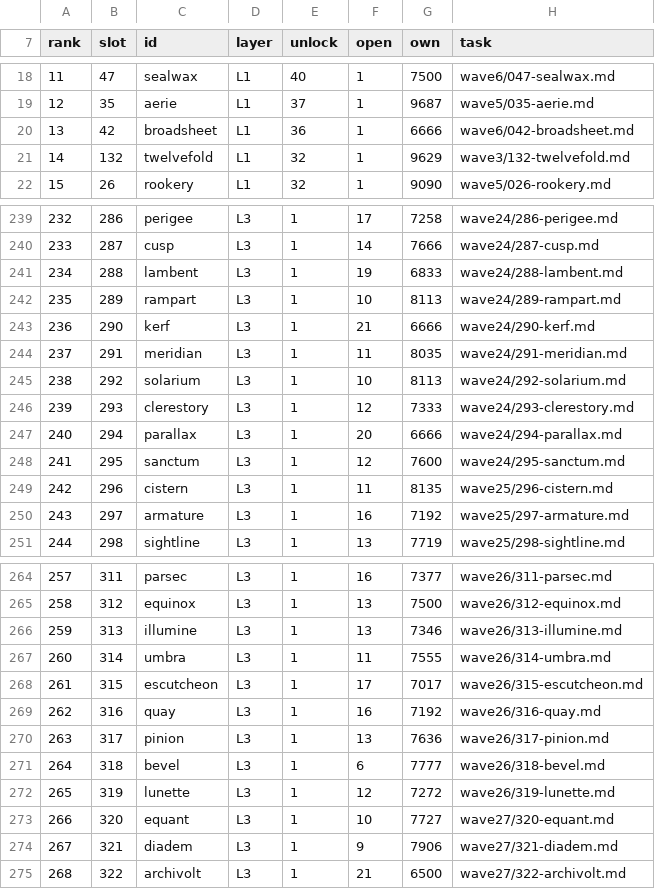
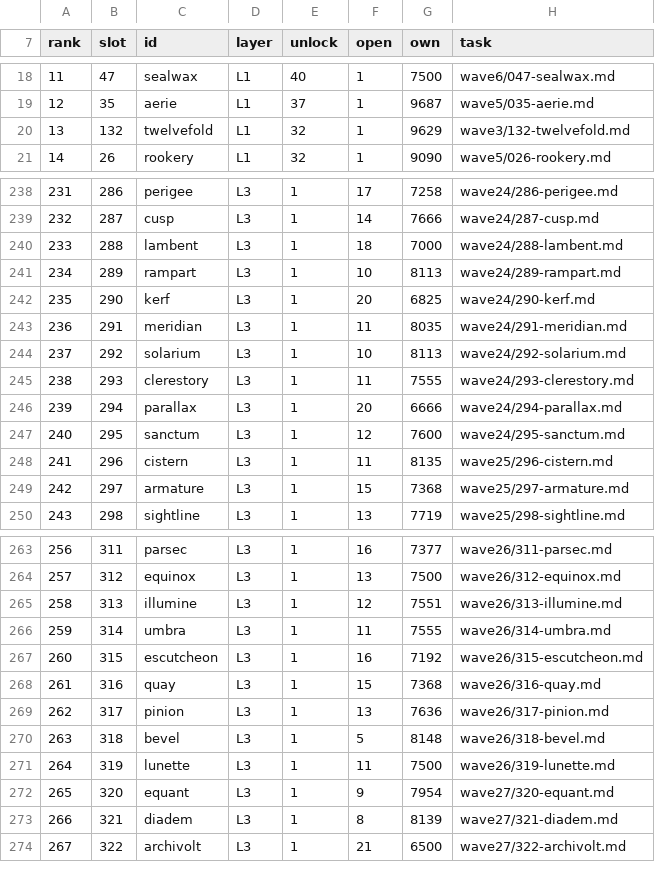
Before and after one commit to sykomiked/ZEDEC-XERO-VULPINE-V1.0.0, a TSV file: tools/server-tasks/BUILD_ORDER.tsv, drawn as a sheet; only a part is shown, gaps mark what is left out; removed rows and columns are numbered as before the commit, all else as after; the diff covers the shown part only; the diff names each change by its address in the sheet, - before the commit and + after, or states it on an @@ line.

```diff
--- a/tools/server-tasks/BUILD_ORDER.tsv
+++ b/tools/server-tasks/BUILD_ORDER.tsv
-row 20: 13 | 42 | broadsheet | L1 | 36 | 1 | 6666 | wave6/042-broadsheet.md
@@ column A (rank) renumbered from row 20 down @@
-F240 (open): 19
+F240 (open): 18
-G240 (own): 6833
+G240 (own): 7000
-F242 (open): 21
+F242 (open): 20
-G242 (own): 6666
+G242 (own): 6825
-F245 (open): 12
+F245 (open): 11
-G245 (own): 7333
+G245 (own): 7555
-F249 (open): 16
+F249 (open): 15
-G249 (own): 7192
+G249 (own): 7368
-F265 (open): 13
+F265 (open): 12
-G265 (own): 7346
+G265 (own): 7551
-F267 (open): 17
+F267 (open): 16
-G267 (own): 7017
+G267 (own): 7192
-F268 (open): 16
+F268 (open): 15
-G268 (own): 7192
+G268 (own): 7368
-F270 (open): 6
+F270 (open): 5
-G270 (own): 7777
+G270 (own): 8148
-F271 (open): 12
+F271 (open): 11
-G271 (own): 7272
+G271 (own): 7500
-F272 (open): 10
+F272 (open): 9
-G272 (own): 7727
+G272 (own): 7954
-F273 (open): 9
+F273 (open): 8
-G273 (own): 7906
+G273 (own): 8139
```
Also changed, not shown: 48 edited cells elsewhere in this file, kernel/src/alexandria/SLOTS.tsv, kernel/src/apps/CHECKS.tsv, 20 other files.
